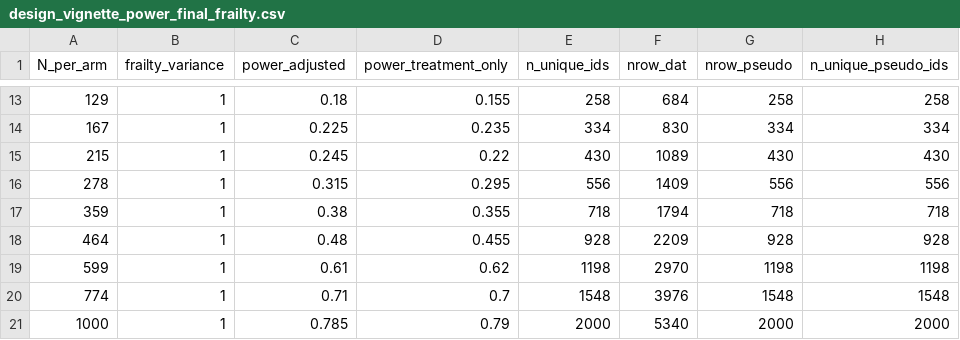
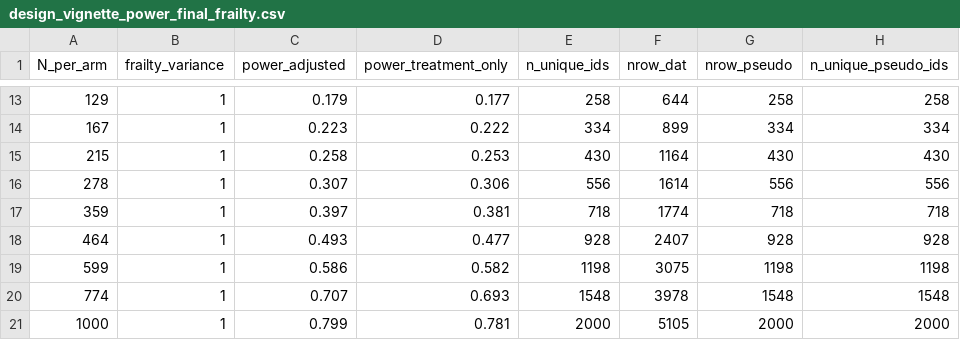
Before and after one commit to paidaxing3482/MCC-pseudovalue-simulations, a CSV file: design_vignette_power_final_frailty.csv, drawn as a sheet; only a part is shown, gaps mark what is left out; the diff covers the shown part only.

```diff
--- a/design_vignette_power_final_frailty.csv
+++ b/design_vignette_power_final_frailty.csv
@@ -13,9 +13,9 @@
-129,1,0.18,0.155,258,684,258,258
-167,1,0.225,0.235,334,830,334,334
-215,1,0.245,0.22,430,1089,430,430
-278,1,0.315,0.295,556,1409,556,556
-359,1,0.38,0.355,718,1794,718,718
-464,1,0.48,0.455,928,2209,928,928
-599,1,0.61,0.62,1198,2970,1198,1198
-774,1,0.71,0.7,1548,3976,1548,1548
-1000,1,0.785,0.79,2000,5340,2000,2000
+129,1,0.179,0.177,258,644,258,258
+167,1,0.223,0.222,334,899,334,334
+215,1,0.258,0.253,430,1164,430,430
+278,1,0.307,0.306,556,1614,556,556
+359,1,0.397,0.381,718,1774,718,718
+464,1,0.493,0.477,928,2407,928,928
+599,1,0.586,0.582,1198,3075,1198,1198
+774,1,0.707,0.693,1548,3978,1548,1548
+1000,1,0.799,0.781,2000,5105,2000,2000
```
Also changed, not shown: 31 edited cells elsewhere in this file, 5 other files.
